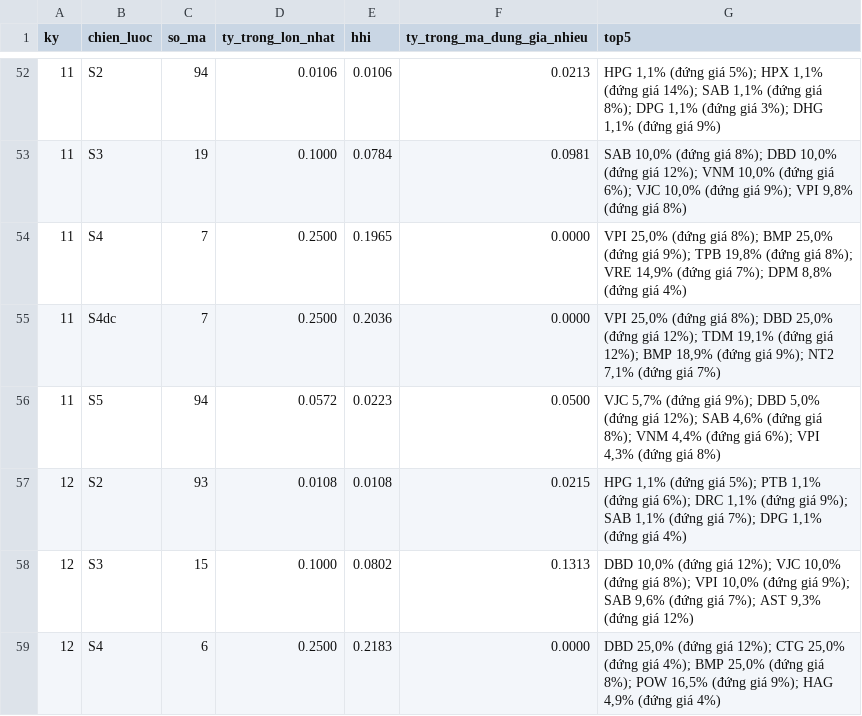
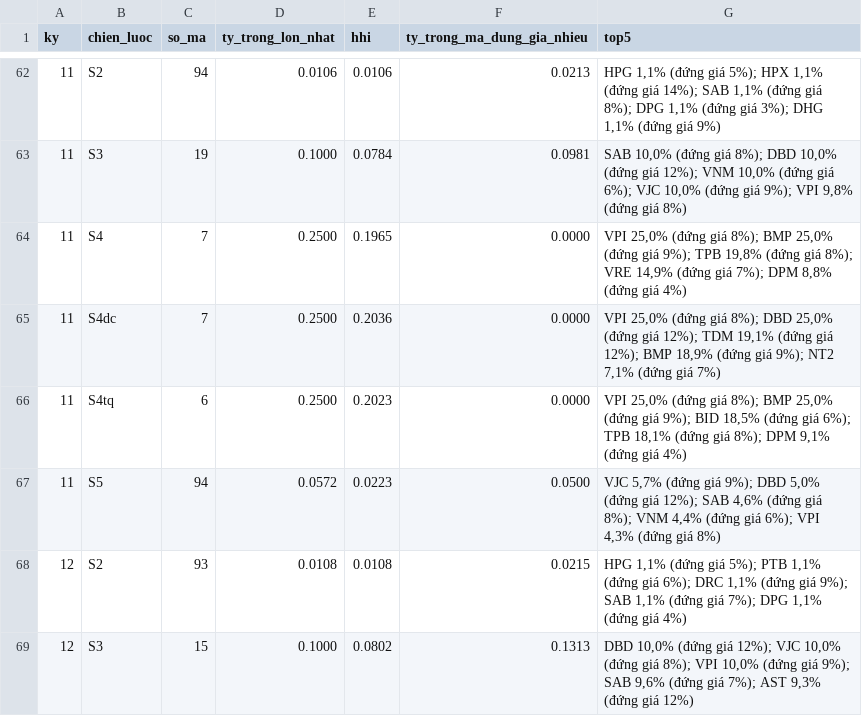
Before and after one commit to nhicty1101-sketch/toi-uu-danh-muc-gom-cum, a CSV file: ket_qua/kiem_tra/tap_trung_ty_trong.csv, drawn as a sheet; only a part is shown, gaps mark what is left out; the shorter side is filled out with more unchanged rows; the diff covers the shown part only; the diff names each change by its address in the sheet, - before the commit and + after, or states it on an @@ line.

```diff
--- a/ket_qua/kiem_tra/tap_trung_ty_trong.csv
+++ b/ket_qua/kiem_tra/tap_trung_ty_trong.csv
+row 66: 11 | S4tq | 6 | 0.2500 | 0.2023 | 0.0000 | VPI 25,0% (đứng giá 8%); BMP 25,0% (đứng giá 9%); BID 18,5% (đứng giá 6%); TPB 18,1% (đứng giá 8%); DPM 9,1% (đứng giá 4%)
```
Also changed, not shown: 19 added rows elsewhere in this file, ket_qua/do_vung/kiem_dinh_sharpe_theo_bien_the.csv, ket_qua/do_vung/sharpe_theo_bien_the.csv, 21 other files.
